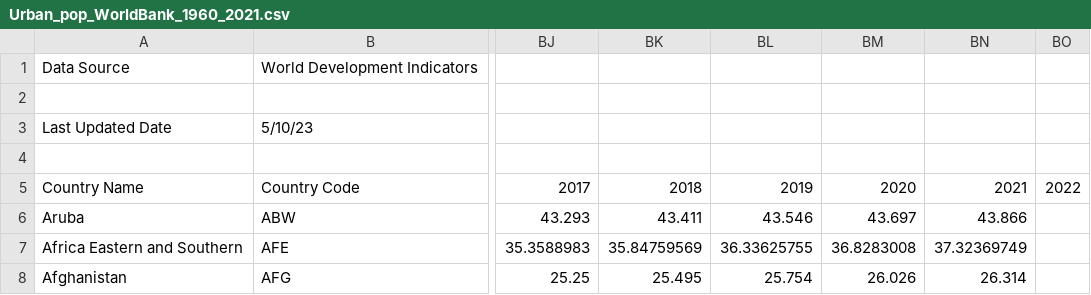
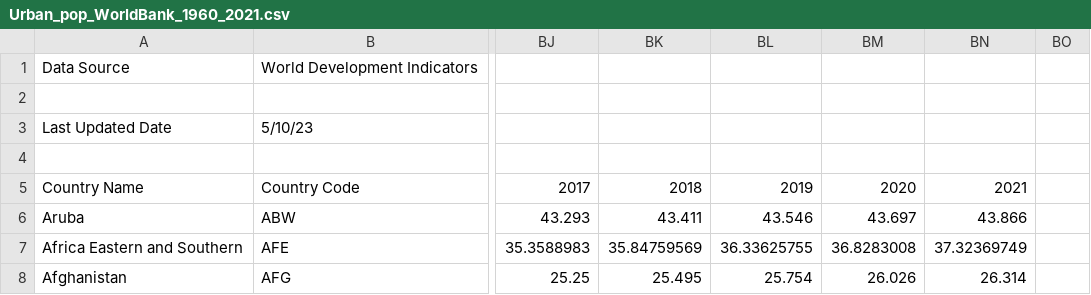
Before and after one commit to palakmaniar17/DSKUS_G1, a CSV file: Datasets/SocioEconomic/Urban_pop_WorldBank_1960_2021.csv, drawn as a sheet; only a part is shown, gaps mark what is left out; the diff names each change by its address in the sheet, - before the commit and + after, or states it on an @@ line.

Commit message:
pilot dataframe created

```diff
--- a/Datasets/SocioEconomic/Urban_pop_WorldBank_1960_2021.csv
+++ b/Datasets/SocioEconomic/Urban_pop_WorldBank_1960_2021.csv
-BO5: 2022
+BO5: (empty)
```
